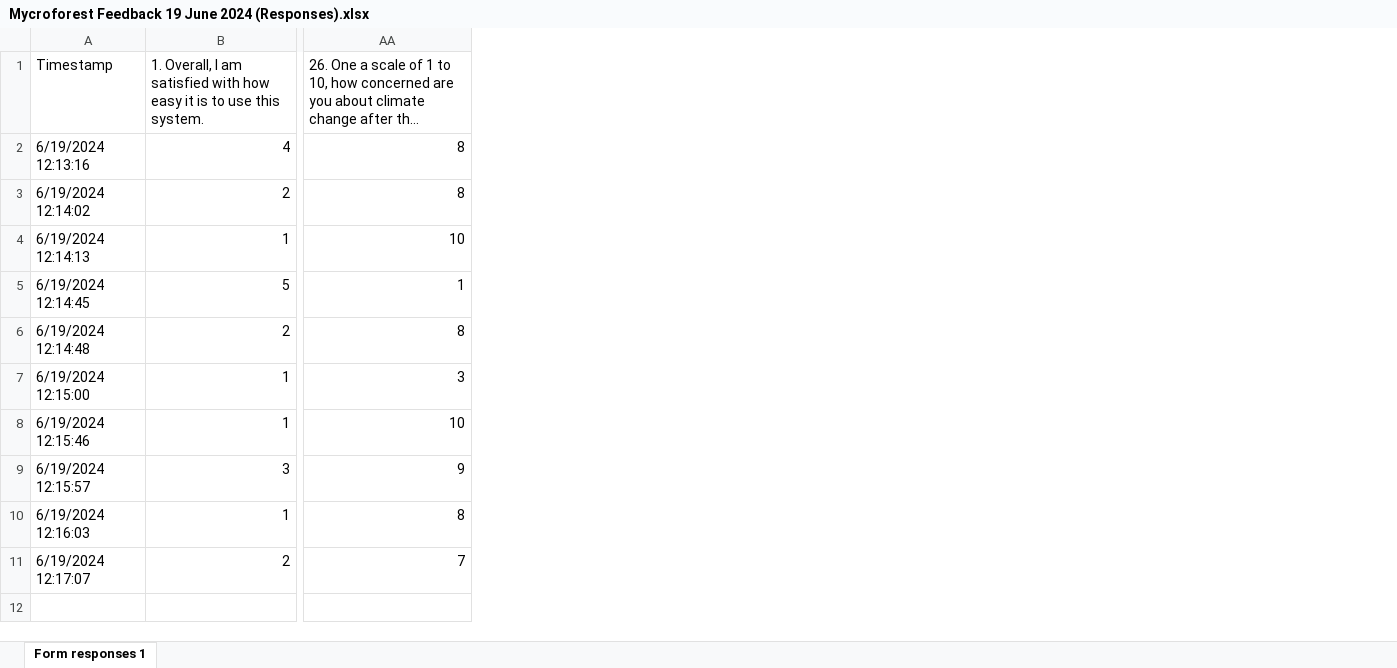
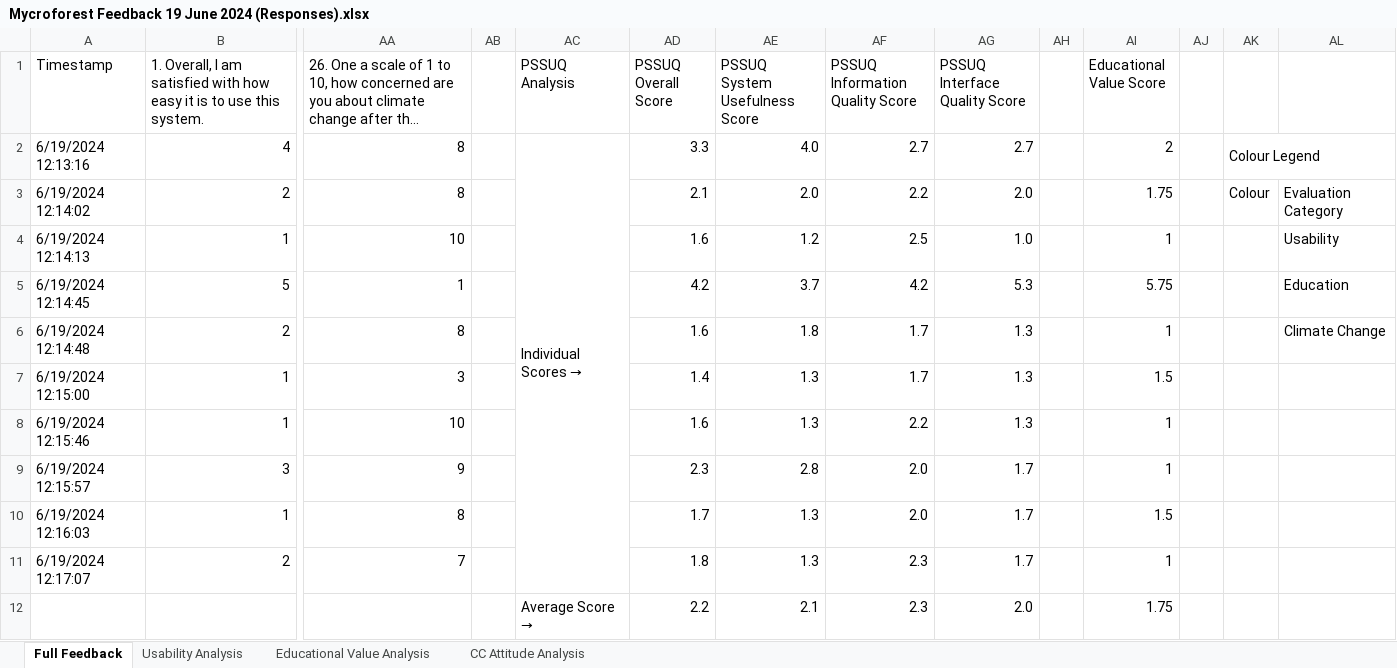
Before and after one commit to ggn1/Dissertation-TCD, an Excel workbook: Bridge2College/Mycroforest Feedback 19 June 2024 (Responses).xlsx, sheet Full Feedback, drawn as a sheet; only a part is shown, gaps mark what is left out; long unchanged cells end in …; values as stored, in another font and other column widths than the file's, no cell formats; charts and pictures not drawn; rows hold the shown columns only; the diff names each change by its address in the sheet, - before the commit and + after, or states it on an @@ line.

Commit message:
added evaluation section

```diff
--- a/Bridge2College/Mycroforest Feedback 19 June 2024 (Responses).xlsx (sheet Full Feedback)
+++ b/Bridge2College/Mycroforest Feedback 19 June 2024 (Responses).xlsx (sheet Full Feedback)
-sheet tab: Form responses 1
+sheet tab: Full Feedback
+sheet tab: Usability Analysis
+sheet tab: Educational Value Analysis
+sheet tab: CC Attitude Analysis
+column AB, empty
+column AC (PSSUQ Analysis), row 2: Individual Scores →
+column AD (PSSUQ Overall Score), rows 2-11: 3.3 | 2.1 | 1.6 | 4.2 | 1.6 | 1.4 | 1.6 | 2.3 | 1.7 | 1.8
+column AE (PSSUQ System Usefulness Score), rows 2-11: 4.0 | 2.0 | 1.2 | 3.7 | 1.8 | 1.3 | 1.3 | 2.8 | 1.3 | 1.3
+column AF (PSSUQ Information Quality Score), rows 2-11: 2.7 | 2.2 | 2.5 | 4.2 | 1.7 | 1.7 | 2.2 | 2.0 | 2.0 | 2.3
+column AG (PSSUQ Interface Quality Score), rows 2-11: 2.7 | 2.0 | 1.0 | 5.3 | 1.3 | 1.3 | 1.3 | 1.7 | 1.7 | 1.7
+column AH, empty
+column AI (Educational Value Score), rows 2-11: 2 | 1.75 | 1 | 5.75 | 1 | 1.5 | 1 | 1 | 1.5 | 1
+column AJ, empty
+column AK, rows 2-3: Colour Legend | Colour
+column AL, rows 3-6: Evaluation Category | Usability | Education | Climate Change
+row 12:  |  |  |  | Average Score → | 2.2 | 2.1 | 2.3 | 2.0 |  | 1.75
```
Also changed, not shown: cell formats, charts or pictures, Research/literature_review.xlsx, 13 other files.
